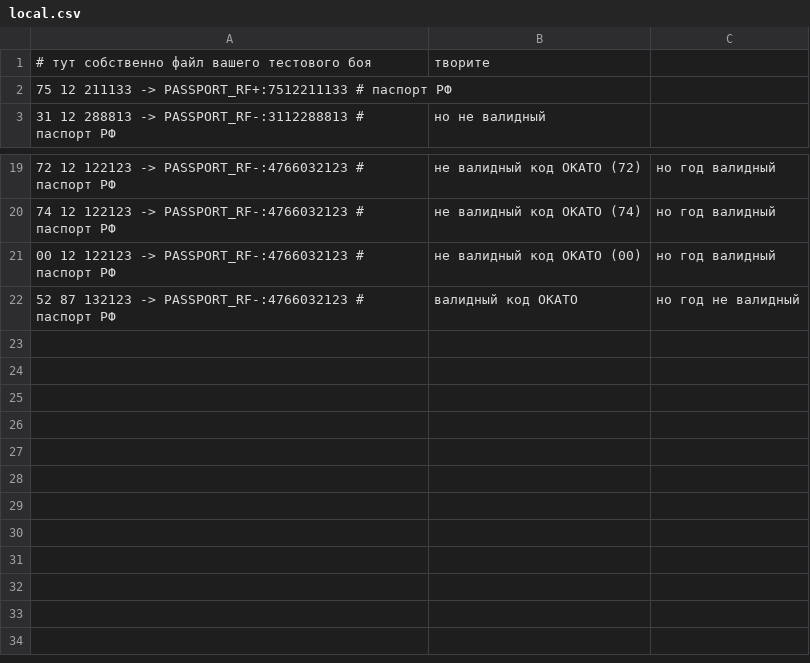
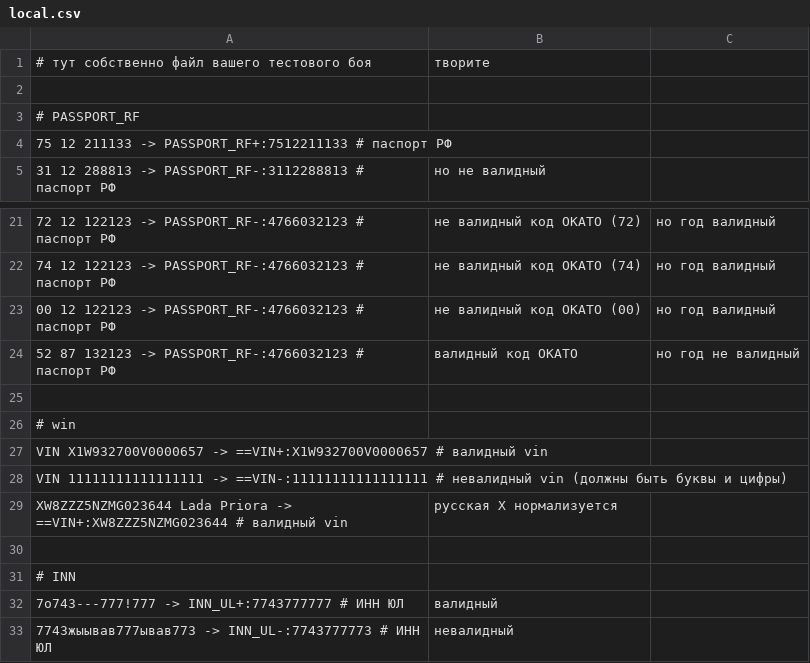
Before and after one commit to spectrum-data/conf2022_the_best_in_the_tests_templates_base, a CSV file: locals/battle-toads/local.csv, drawn as a sheet; only a part is shown, gaps mark what is left out.

```diff
--- a/locals/battle-toads/local.csv
+++ b/locals/battle-toads/local.csv
@@ -1,2 +1,4 @@
 # тут собственно файл вашего тестового боя, творите
+
+# PASSPORT_RF
 75 12 211133          ->          PASSPORT_RF+:7512211133 # паспорт РФ
@@ -22 +24,10 @@
 52 87 132123          ->          PASSPORT_RF-:4766032123 # паспорт РФ, валидный код ОКАТО, но год не валидный
+
+# win
+VIN X1W932700V0000657 -> ==VIN+:X1W932700V0000657 # валидный vin
+VIN 11111111111111111 -> ==VIN-:11111111111111111 # невалидный vin (должны быть буквы и цифры)
+ХW8ZZZ5NZMG023644 Lada Priora -> ==VIN+:XW8ZZZ5NZMG023644 # валидный vin, русская Х нормализуется
+
+# INN
+7o743---777!777       ->          INN_UL+:7743777777 # ИНН ЮЛ, валидный
+7743жыывав777ывав773  ->          INN_UL-:7743777773 # ИНН ЮЛ, невалидный
```
Also changed, not shown: locals/andreygubkin/local.csv, 2 other files.
